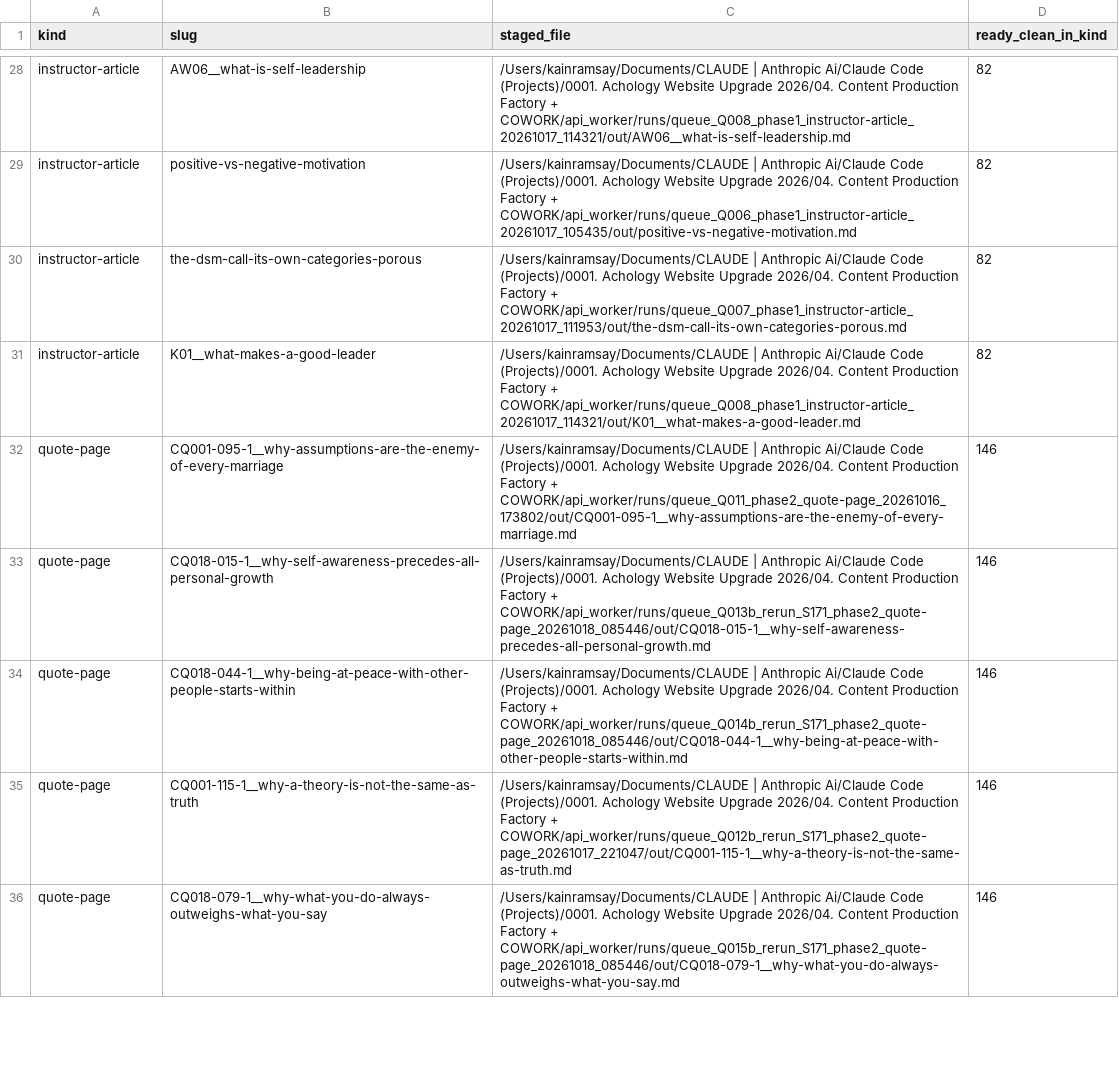
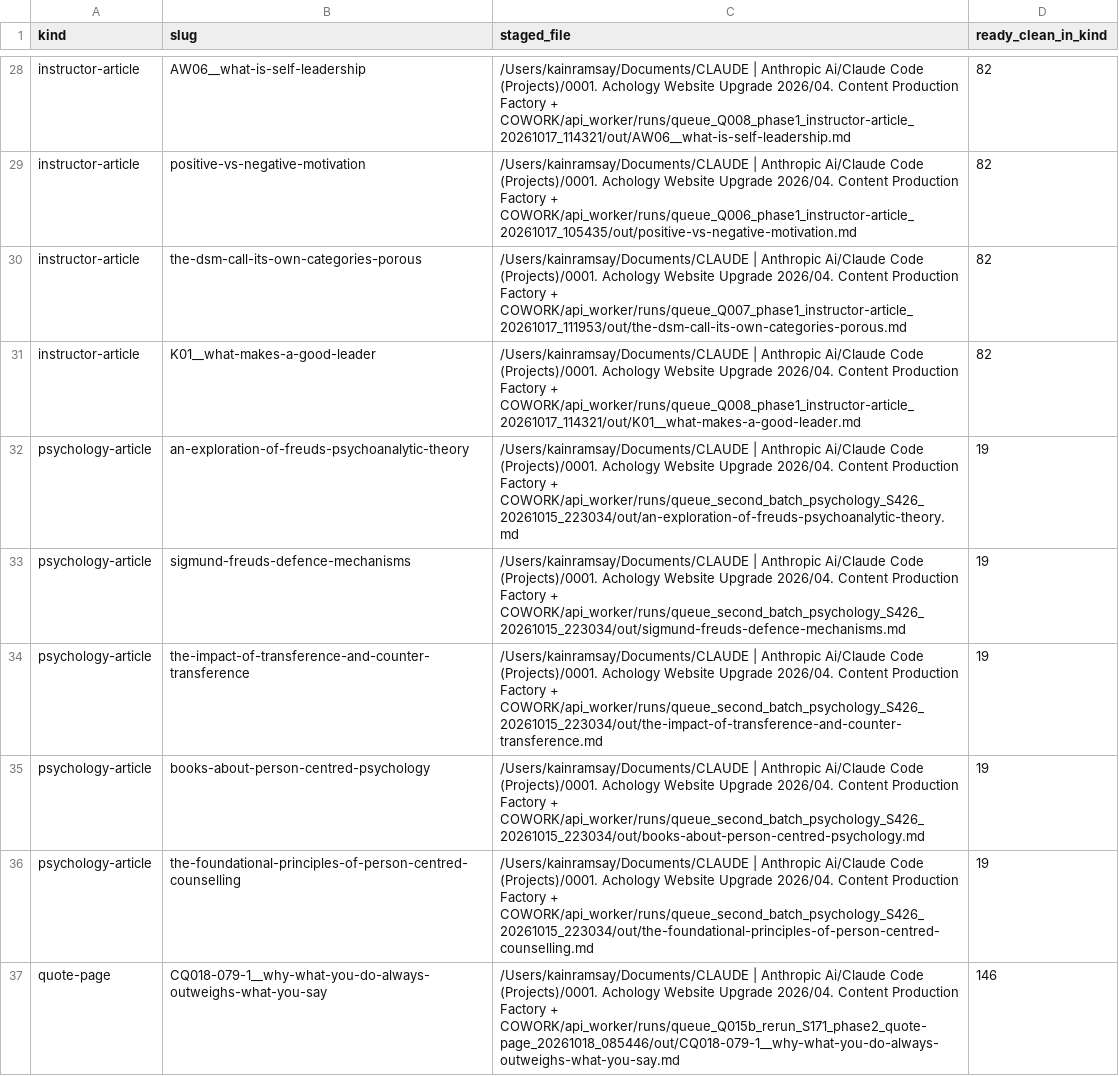
Before and after one commit to kain-ramsay/achology-channel, a CSV file: TO Chat/EXPORT__Sample_40_Rewritten_Pages_S171.csv, drawn as a sheet; only a part is shown, gaps mark what is left out; removed rows and columns are numbered as before the commit, all else as after; the diff covers the shown part only; the diff names each change by its address in the sheet, - before the commit and + after, or states it on an @@ line.

Commit message:
channel: 1 change(s) in TO Chat,heartbeat

```diff
--- a/TO Chat/EXPORT__Sample_40_Rewritten_Pages_S171.csv
+++ b/TO Chat/EXPORT__Sample_40_Rewritten_Pages_S171.csv
-row 32: quote-page | CQ001-095-1__why-assumptions-are-the-enemy-of-every-marriage | /Users/kainramsay/Documents/CLAUDE | Anthropic Ai/Claude Code (Projects)/0001. Achology Website Upgrade 2026/04. Content Production Factory + COWORK/api_worker/runs/queue_Q011_phase2_quote-page_20261016_173802/out/CQ001-095-1__why-assumptions-are-the-enemy-of-every-marriage.md | 146
-row 33: quote-page | CQ018-015-1__why-self-awareness-precedes-all-personal-growth | /Users/kainramsay/Documents/CLAUDE | Anthropic Ai/Claude Code (Projects)/0001. Achology Website Upgrade 2026/04. Content Production Factory + COWORK/api_worker/runs/queue_Q013b_rerun_S171_phase2_quote-page_20261018_085446/out/CQ018-015-1__why-self-awareness-precedes-all-personal-growth.md | 146
-row 34: quote-page | CQ018-044-1__why-being-at-peace-with-other-people-starts-within | /Users/kainramsay/Documents/CLAUDE | Anthropic Ai/Claude Code (Projects)/0001. Achology Website Upgrade 2026/04. Content Production Factory + COWORK/api_worker/runs/queue_Q014b_rerun_S171_phase2_quote-page_20261018_085446/out/CQ018-044-1__why-being-at-peace-with-other-people-starts-within.md | 146
-row 35: quote-page | CQ001-115-1__why-a-theory-is-not-the-same-as-truth | /Users/kainramsay/Documents/CLAUDE | Anthropic Ai/Claude Code (Projects)/0001. Achology Website Upgrade 2026/04. Content Production Factory + COWORK/api_worker/runs/queue_Q012b_rerun_S171_phase2_quote-page_20261017_221047/out/CQ001-115-1__why-a-theory-is-not-the-same-as-truth.md | 146
+row 32: psychology-article | an-exploration-of-freuds-psychoanalytic-theory | /Users/kainramsay/Documents/CLAUDE | Anthropic Ai/Claude Code (Projects)/0001. Achology Website Upgrade 2026/04. Content Production Factory + COWORK/api_worker/runs/queue_second_batch_psychology_S426_20261015_223034/out/an-exploration-of-freuds-psychoanalytic-theory.md | 19
+row 33: psychology-article | sigmund-freuds-defence-mechanisms | /Users/kainramsay/Documents/CLAUDE | Anthropic Ai/Claude Code (Projects)/0001. Achology Website Upgrade 2026/04. Content Production Factory + COWORK/api_worker/runs/queue_second_batch_psychology_S426_20261015_223034/out/sigmund-freuds-defence-mechanisms.md | 19
+row 34: psychology-article | the-impact-of-transference-and-counter-transference | /Users/kainramsay/Documents/CLAUDE | Anthropic Ai/Claude Code (Projects)/0001. Achology Website Upgrade 2026/04. Content Production Factory + COWORK/api_worker/runs/queue_second_batch_psychology_S426_20261015_223034/out/the-impact-of-transference-and-counter-transference.md | 19
+row 35: psychology-article | books-about-person-centred-psychology | /Users/kainramsay/Documents/CLAUDE | Anthropic Ai/Claude Code (Projects)/0001. Achology Website Upgrade 2026/04. Content Production Factory + COWORK/api_worker/runs/queue_second_batch_psychology_S426_20261015_223034/out/books-about-person-centred-psychology.md | 19
+row 36: psychology-article | the-foundational-principles-of-person-centred-counselling | /Users/kainramsay/Documents/CLAUDE | Anthropic Ai/Claude Code (Projects)/0001. Achology Website Upgrade 2026/04. Content Production Factory + COWORK/api_worker/runs/queue_second_batch_psychology_S426_20261015_223034/out/the-foundational-principles-of-person-centred-counselling.md | 19
```
Also changed, not shown: 4 added rows and 2 moved rows elsewhere in this file, 2 other files.
